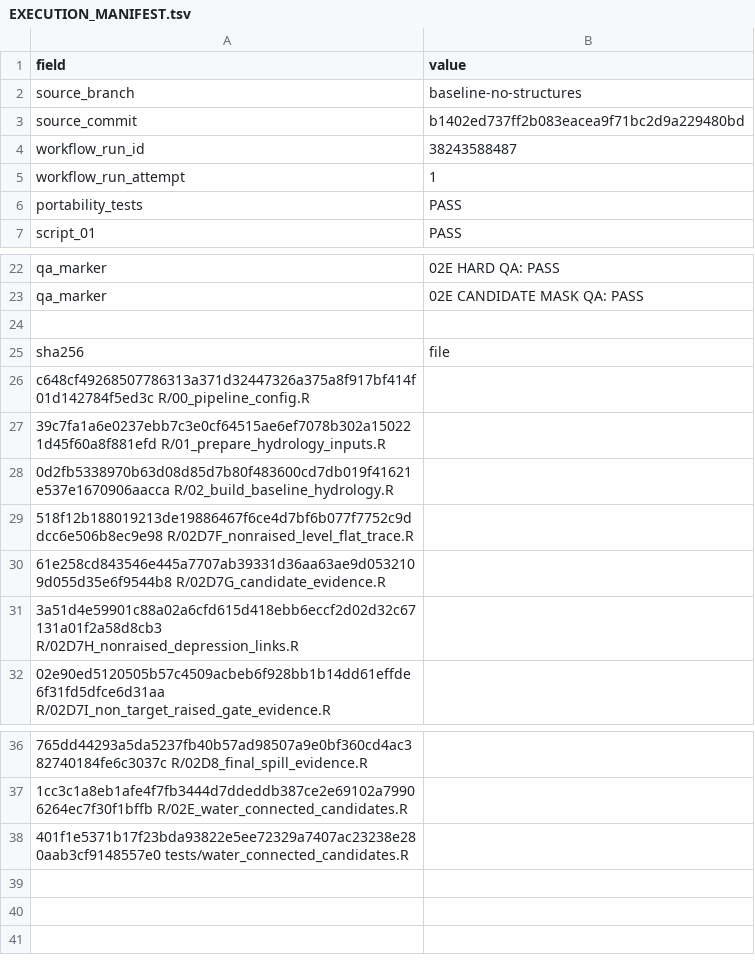
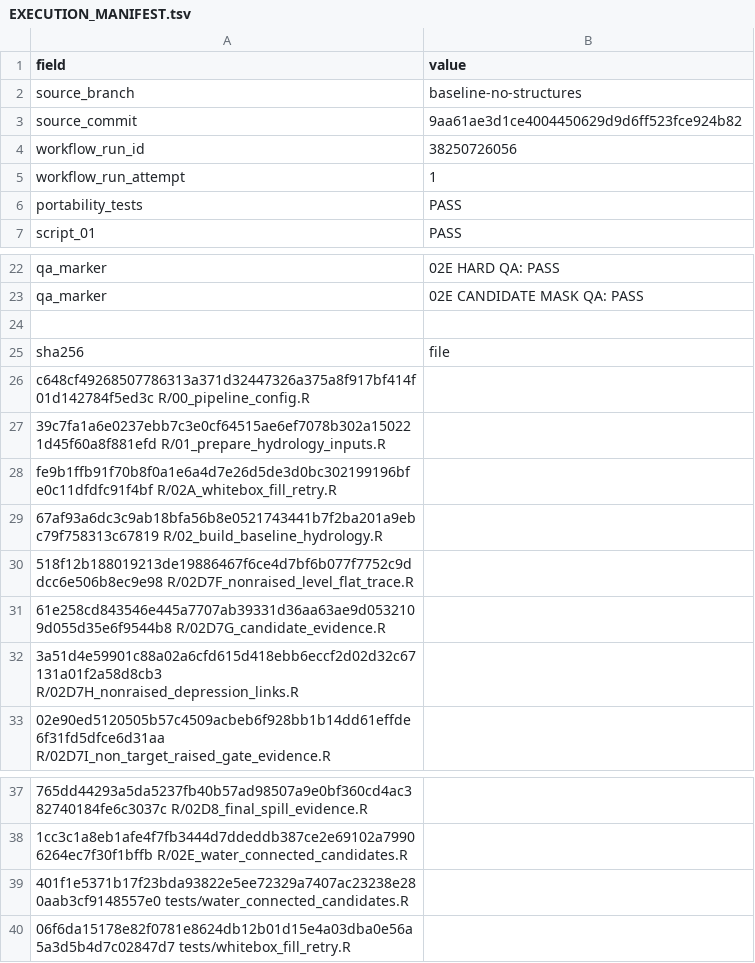
Before and after one commit to annasuuronen/MaaltaMerelle, a TSV file: latest/EXECUTION_MANIFEST.tsv, drawn as a sheet; only a part is shown, gaps mark what is left out; the diff names each change by its address in the sheet, - before the commit and + after, or states it on an @@ line.

```diff
--- a/latest/EXECUTION_MANIFEST.tsv
+++ b/latest/EXECUTION_MANIFEST.tsv
-B3 (value): b1402ed737ff2b083eacea9f71bc2d9a229480bd
+B3 (value): 9aa61ae3d1ce4004450629d9d6ff523fce924b82
-B4 (value): 38243588487
+B4 (value): 38250726056
-A28 (field): 0d2fb5338970b63d08d85d7b80f483600cd7db019f41621e537e1670906aacca R/02_build_baseline_hydrology.R
+A28 (field): fe9b1ffb91f70b8f0a1e6a4d7e26d5de3d0bc302199196bfe0c11dfdfc91f4bf R/02A_whitebox_fill_retry.R
+row 29: 67af93a6dc3c9ab18bfa56b8e0521743441b7f2ba201a9ebc79f758313c67819 R/02_build_baseline_hydrology.R
+row 40: 06f6da15178e82f0781e8624db12b01d15e4a03dba0e56a5a3d5b4d7c02847d7 tests/whitebox_fill_retry.R
```
Also changed, not shown: 3 other files.
